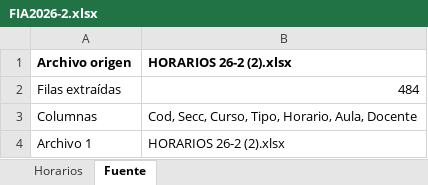
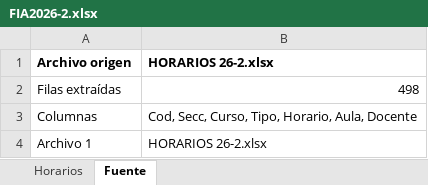
Before and after one commit to jhefflkc/Horarios-FIA, an Excel workbook: FIA2026-2.xlsx, sheet Fuente, drawn as a sheet; values as stored, in another font and other column widths than the file's, no borders; the diff names each change by its address in the sheet, - before the commit and + after, or states it on an @@ line.

```diff
--- a/FIA2026-2.xlsx (sheet Fuente)
+++ b/FIA2026-2.xlsx (sheet Fuente)
-B1: HORARIOS 26-2 (2).xlsx
+B1: HORARIOS 26-2.xlsx
-B2: 484
+B2: 498
-B4: HORARIOS 26-2 (2).xlsx
+B4: HORARIOS 26-2.xlsx
```
Also changed, not shown: sheet Horarios.
